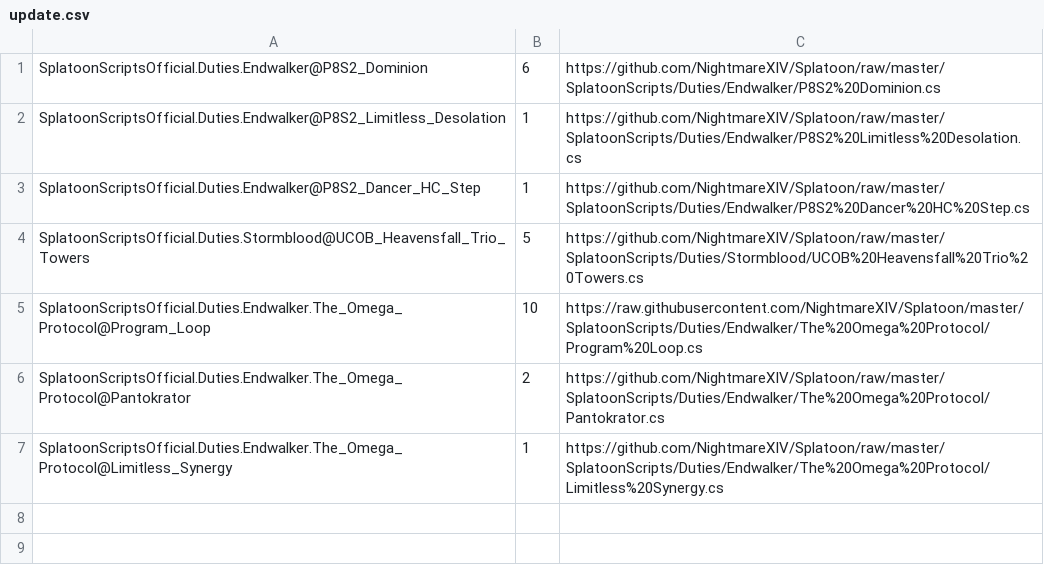
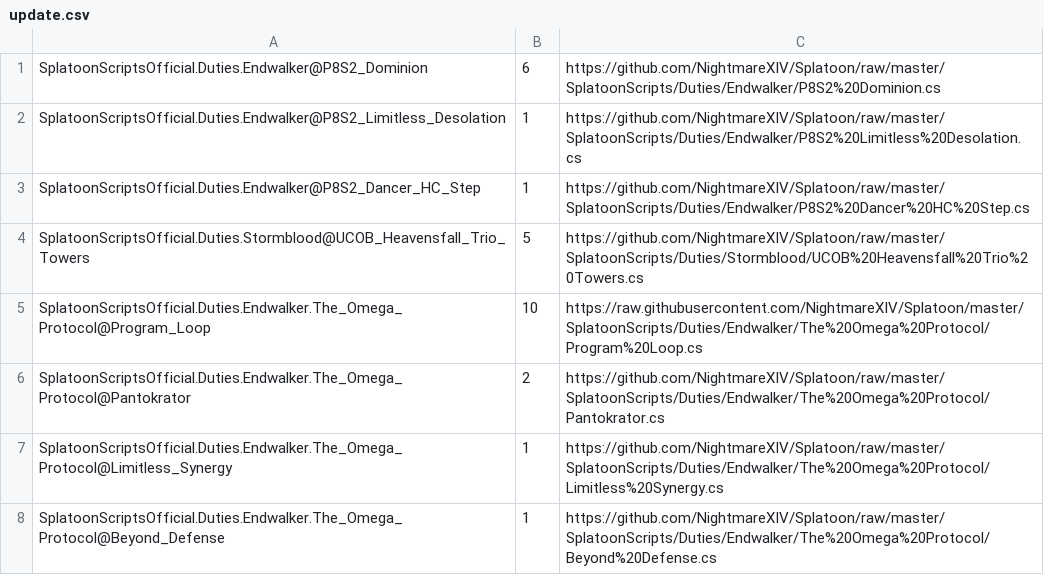
Before and after one commit to NightmareXIV/Splatoon, a CSV file: SplatoonScripts/update.csv, drawn as a sheet.

```diff
--- a/SplatoonScripts/update.csv
+++ b/SplatoonScripts/update.csv
@@ -7 +7,2 @@ SplatoonScriptsOfficial.Duties.Endwalker.The_Omega_Protocol@Pantokrator,2,https:
 SplatoonScriptsOfficial.Duties.Endwalker.The_Omega_Protocol@Limitless_Synergy,1,https://github.com/NightmareXIV/Splatoon/raw/master/SplatoonScripts/Duties/Endwalker/The%20Omega%20Protocol/Limitless%20Synergy.cs
+SplatoonScriptsOfficial.Duties.Endwalker.The_Omega_Protocol@Beyond_Defense,1,https://github.com/NightmareXIV/Splatoon/raw/master/SplatoonScripts/Duties/Endwalker/The%20Omega%20Protocol/Beyond%20Defense.cs
```
Also changed, not shown: 4 other files.
